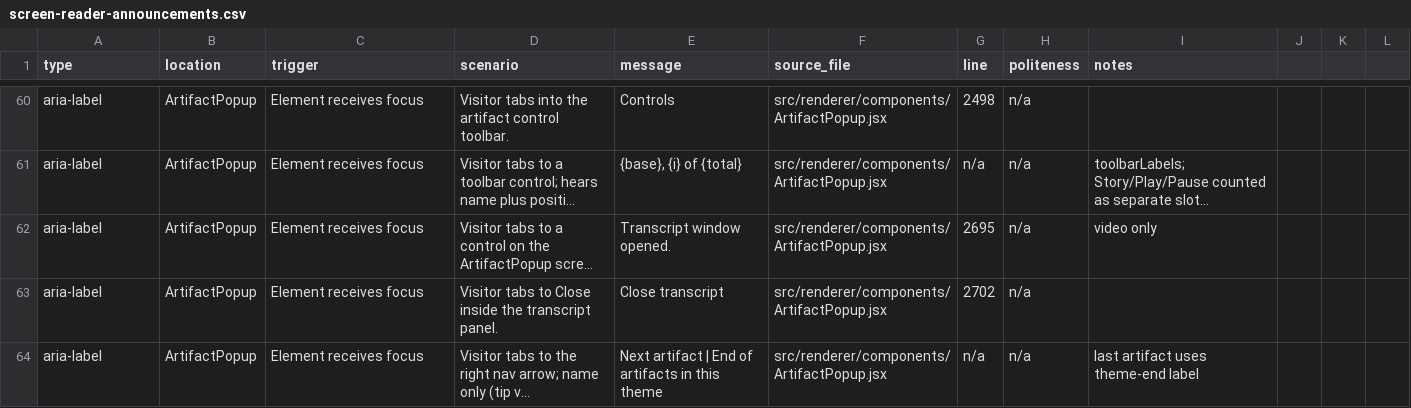
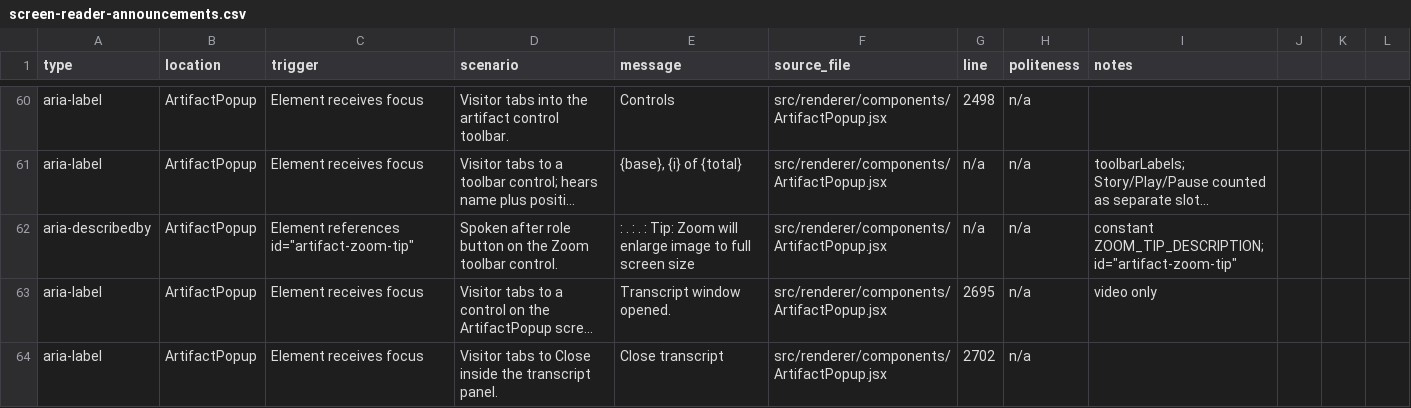
Before and after one commit to clrrs/HKA, a CSV file: docs/screen-reader-announcements.csv, drawn as a sheet; only a part is shown, gaps mark what is left out; the shorter side is filled out with more unchanged rows; long unchanged cells end in …; the diff names each change by its address in the sheet, - before the commit and + after, or states it on an @@ line.

Commit message:
Updated Zoom alt text. Added Tentative Sched image 2.

```diff
--- a/docs/screen-reader-announcements.csv
+++ b/docs/screen-reader-announcements.csv
+row 62: aria-describedby | ArtifactPopup | Element references id="artifact-zoom-tip" | Spoken after role button on the Zoom toolbar control. | : . : . : Tip: Zoom will enlarge image to full screen size | src/renderer/components/ArtifactPopup.jsx | n/a | n/a | constant ZOOM_TIP_DESCRIPTION; id="artifact-zoom-tip"
```
Also changed, not shown: 3 other files.
